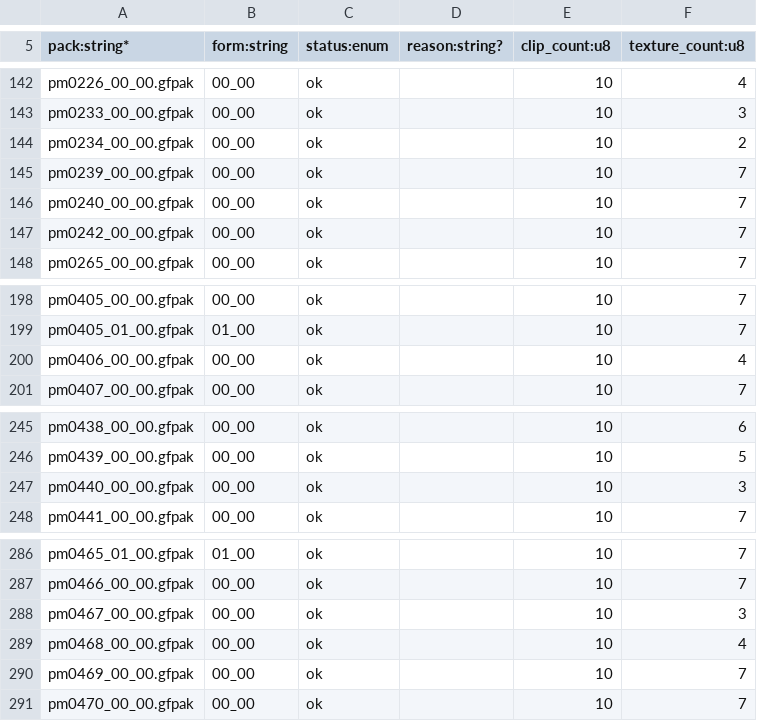
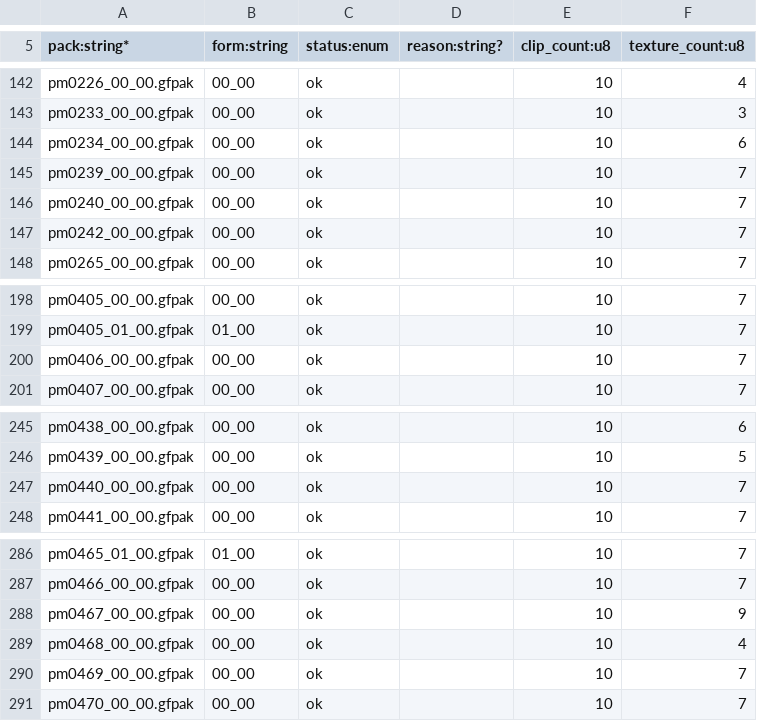
Before and after one commit to NicoRuedaA/project-arceus, a TSV file: data/pokemon_model_export_index.tsv, drawn as a sheet; only a part is shown, gaps mark what is left out; the diff covers the shown part only.

```diff
--- a/data/pokemon_model_export_index.tsv
+++ b/data/pokemon_model_export_index.tsv
@@ -143,3 +143,3 @@ pm0226_00_00.gfpak	00_00	ok		10	4
 pm0233_00_00.gfpak	00_00	ok		10	3
-pm0234_00_00.gfpak	00_00	ok		10	2
+pm0234_00_00.gfpak	00_00	ok		10	6
 pm0239_00_00.gfpak	00_00	ok		10	7
@@ -199,3 +199,3 @@ pm0405_00_00.gfpak	00_00	ok		10	7
 pm0405_01_00.gfpak	01_00	ok		10	7
-pm0406_00_00.gfpak	00_00	ok		10	4
+pm0406_00_00.gfpak	00_00	ok		10	7
 pm0407_00_00.gfpak	00_00	ok		10	7
@@ -246,3 +246,3 @@ pm0438_00_00.gfpak	00_00	ok		10	6
 pm0439_00_00.gfpak	00_00	ok		10	5
-pm0440_00_00.gfpak	00_00	ok		10	3
+pm0440_00_00.gfpak	00_00	ok		10	7
 pm0441_00_00.gfpak	00_00	ok		10	7
@@ -287,3 +287,3 @@ pm0465_01_00.gfpak	01_00	ok		10	7
 pm0466_00_00.gfpak	00_00	ok		10	7
-pm0467_00_00.gfpak	00_00	ok		10	3
+pm0467_00_00.gfpak	00_00	ok		10	9
 pm0468_00_00.gfpak	00_00	ok		10	4
```
Also changed, not shown: 13 edited cells elsewhere in this file, 1 other file.
